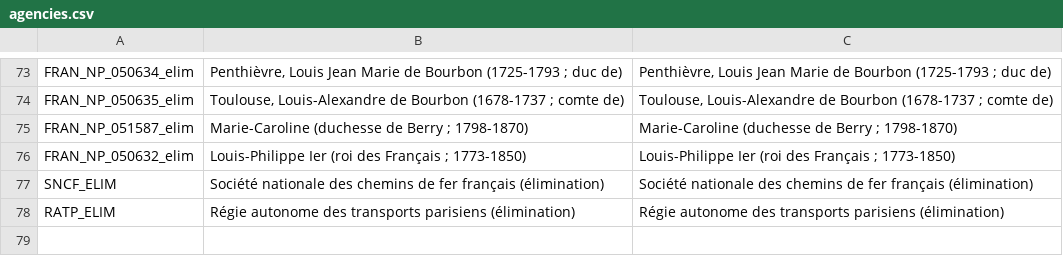
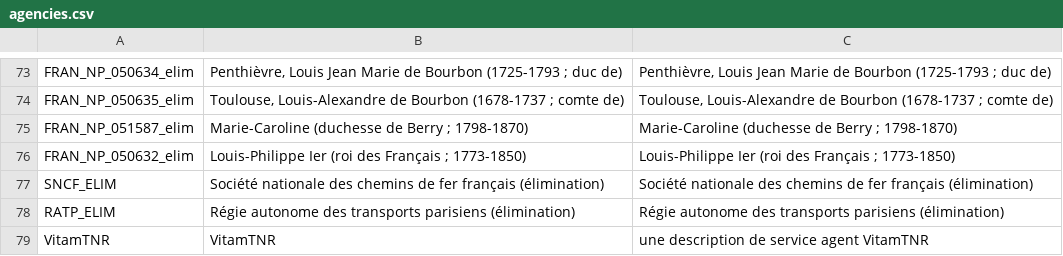
Before and after one commit to ProgrammeVitam/vitam-itests-OLD, a CSV file: data/agencies/agencies.csv, drawn as a sheet; only a part is shown, gaps mark what is left out; the diff names each change by its address in the sheet, - before the commit and + after, or states it on an @@ line.

```diff
--- a/data/agencies/agencies.csv
+++ b/data/agencies/agencies.csv
+row 79: VitamTNR | VitamTNR | une description de service agent VitamTNR
```
Also changed, not shown: data/agencies/agencies_init_description.csv, 10 other files.
